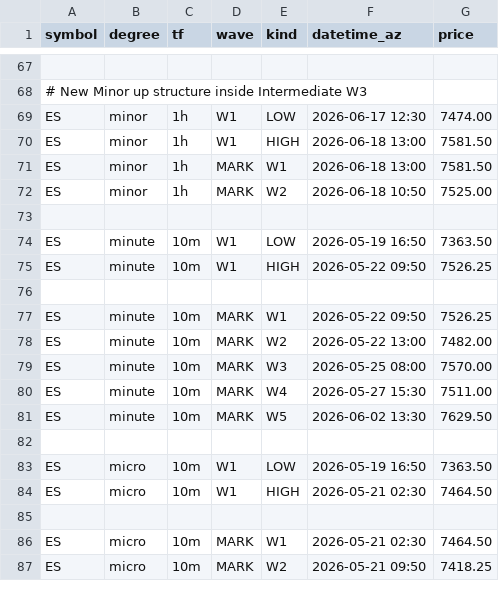
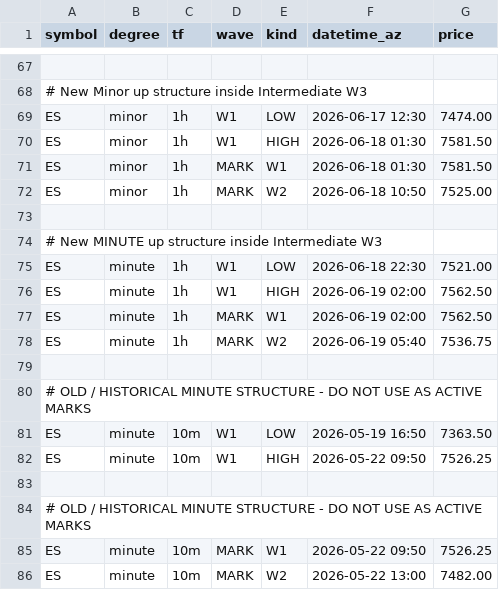
Before and after one commit to bfrye1973/frye-market-backend, a CSV file: services/core/data/fib-input.csv, drawn as a sheet; only a part is shown, gaps mark what is left out; the shorter side is filled out with more unchanged rows; the diff names each change by its address in the sheet, - before the commit and + after, or states it on an @@ line.

Commit message:
Update fib-input.csv

```diff
--- a/services/core/data/fib-input.csv
+++ b/services/core/data/fib-input.csv
-F70:F71 (datetime_az): 2026-06-18 13:00
+F70:F71 (datetime_az): 2026-06-18 01:30
+row 74: # New MINUTE up structure inside Intermediate W3
+row 75: ES | minute | 1h | W1 | LOW | 2026-06-18 22:30 | 7521.00
+row 76: ES | minute | 1h | W1 | HIGH | 2026-06-19 02:00 | 7562.50
+row 77: ES | minute | 1h | MARK | W1 | 2026-06-19 02:00 | 7562.50
+row 78: ES | minute | 1h | MARK | W2 | 2026-06-19 05:40 | 7536.75
+row 79: (empty)
+row 80: # OLD / HISTORICAL MINUTE STRUCTURE - DO NOT USE AS ACTIVE MARKS
+row 84: # OLD / HISTORICAL MINUTE STRUCTURE - DO NOT USE AS ACTIVE MARKS
```
